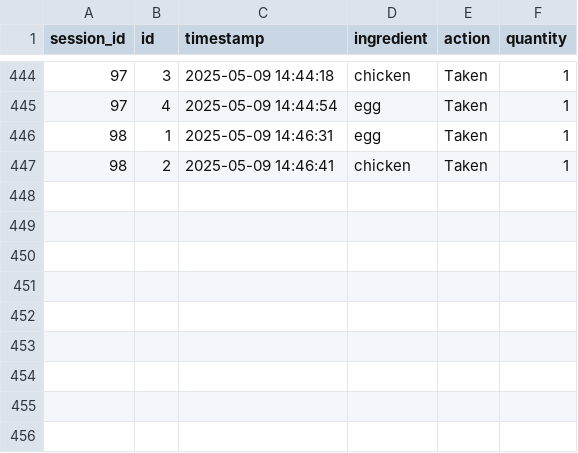
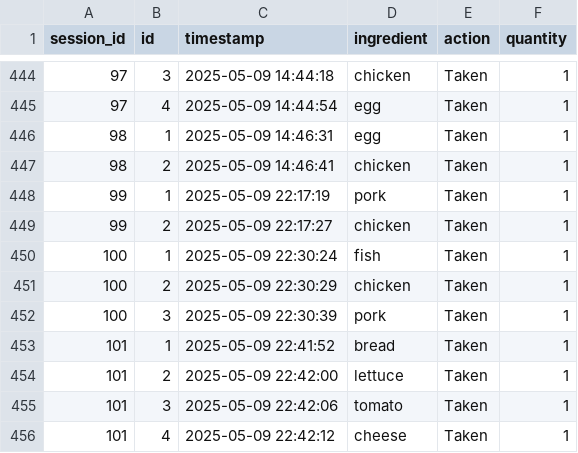
Before and after one commit to Yatichapat/CookingGame, a CSV file: ingredient_used.csv, drawn as a sheet; only a part is shown, gaps mark what is left out.

```diff
--- a/ingredient_used.csv
+++ b/ingredient_used.csv
@@ -447 +447,10 @@ session_id, id, timestamp, ingredient, action, quantity
 98,2,2025-05-09 14:46:41,chicken,Taken,1
+99,1,2025-05-09 22:17:19,pork,Taken,1
+99,2,2025-05-09 22:17:27,chicken,Taken,1
+100,1,2025-05-09 22:30:24,fish,Taken,1
+100,2,2025-05-09 22:30:29,chicken,Taken,1
+100,3,2025-05-09 22:30:39,pork,Taken,1
+101,1,2025-05-09 22:41:52,bread,Taken,1
+101,2,2025-05-09 22:42:00,lettuce,Taken,1
+101,3,2025-05-09 22:42:06,tomato,Taken,1
+101,4,2025-05-09 22:42:12,cheese,Taken,1
```
Also changed, not shown: keystroke_per_dish.csv, order_per_session.csv, 2 other files.
